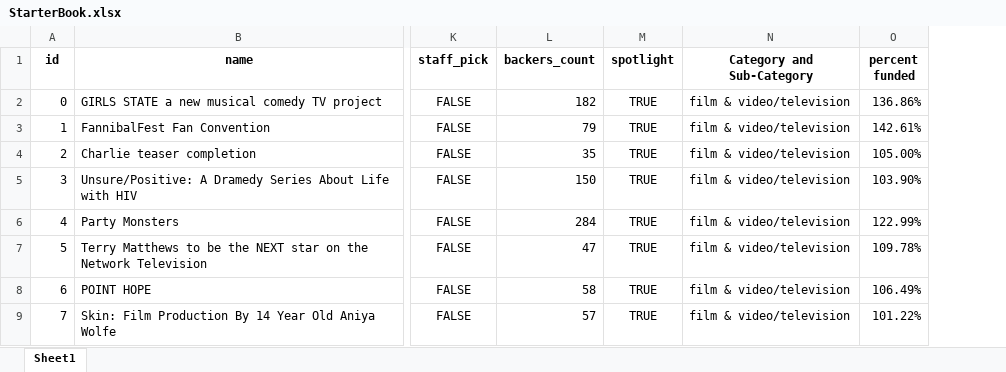
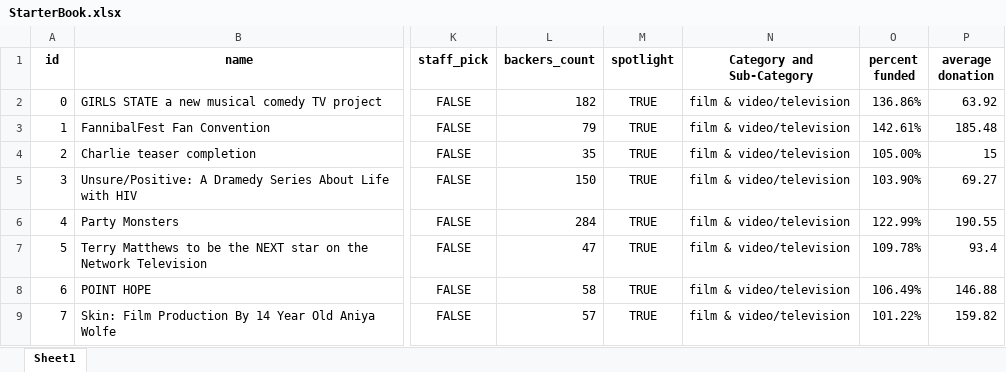
Before and after one commit to SagiNandKishore/bcs-homework-unit01, an Excel workbook: StarterBook.xlsx, sheet Sheet1, drawn as a sheet; only a part is shown, gaps mark what is left out; values as stored, in another font and other column widths than the file's, no borders; conditional formats not drawn; the diff names each change by its address in the sheet, - before the commit and + after, or states it on an @@ line.

Commit message:
Added the new column Average Donation.

```diff
--- a/StarterBook.xlsx (sheet Sheet1)
+++ b/StarterBook.xlsx (sheet Sheet1)
+column P (average donation), rows 2-9: 63.92 | 185.48 | 15 | 69.27 | 190.55 | 93.4 | 146.88 | 159.82
```
